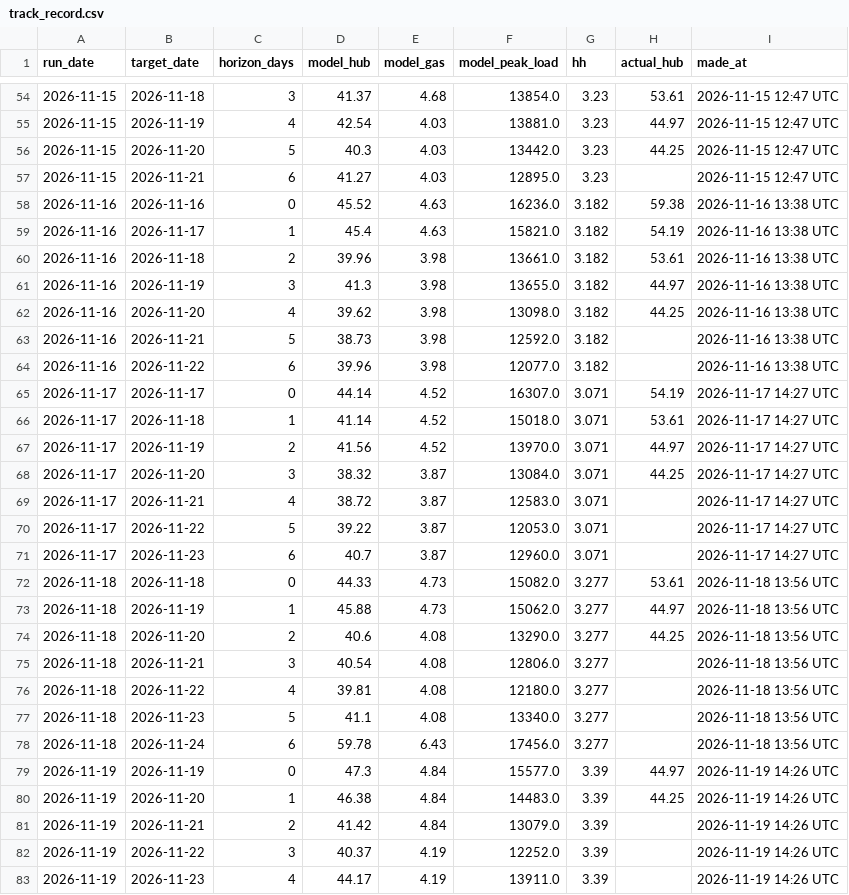
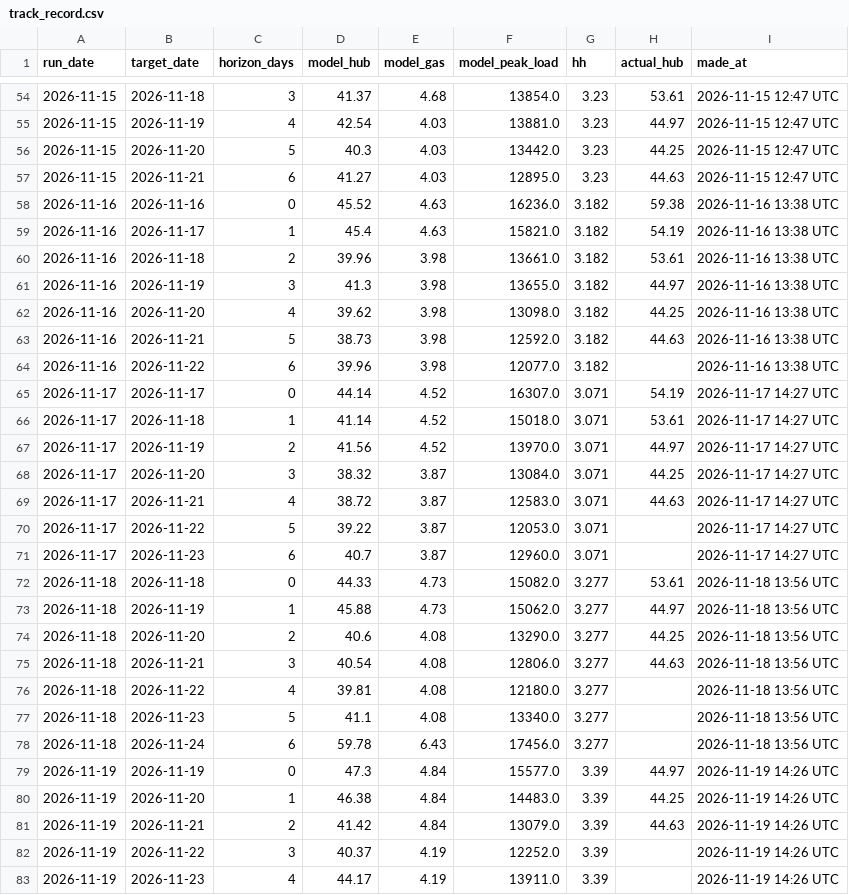
Before and after one commit to cathykam2006/ne-gas-power-pcm, a CSV file: results/live/track_record.csv, drawn as a sheet; only a part is shown, gaps mark what is left out; the diff covers the shown part only.

```diff
--- a/results/live/track_record.csv
+++ b/results/live/track_record.csv
@@ -56,3 +56,3 @@ run_date,target_date,horizon_days,model_hub,model_gas,model_peak_load,hh,actual_
 2026-11-15,2026-11-20,5,40.3,4.03,13442.0,3.23,44.25,2026-11-15 12:47 UTC
-2026-11-15,2026-11-21,6,41.27,4.03,12895.0,3.23,,2026-11-15 12:47 UTC
+2026-11-15,2026-11-21,6,41.27,4.03,12895.0,3.23,44.63,2026-11-15 12:47 UTC
 2026-11-16,2026-11-16,0,45.52,4.63,16236.0,3.182,59.38,2026-11-16 13:38 UTC
@@ -62,3 +62,3 @@ run_date,target_date,horizon_days,model_hub,model_gas,model_peak_load,hh,actual_
 2026-11-16,2026-11-20,4,39.62,3.98,13098.0,3.182,44.25,2026-11-16 13:38 UTC
-2026-11-16,2026-11-21,5,38.73,3.98,12592.0,3.182,,2026-11-16 13:38 UTC
+2026-11-16,2026-11-21,5,38.73,3.98,12592.0,3.182,44.63,2026-11-16 13:38 UTC
 2026-11-16,2026-11-22,6,39.96,3.98,12077.0,3.182,,2026-11-16 13:38 UTC
@@ -68,3 +68,3 @@ run_date,target_date,horizon_days,model_hub,model_gas,model_peak_load,hh,actual_
 2026-11-17,2026-11-20,3,38.32,3.87,13084.0,3.071,44.25,2026-11-17 14:27 UTC
-2026-11-17,2026-11-21,4,38.72,3.87,12583.0,3.071,,2026-11-17 14:27 UTC
+2026-11-17,2026-11-21,4,38.72,3.87,12583.0,3.071,44.63,2026-11-17 14:27 UTC
 2026-11-17,2026-11-22,5,39.22,3.87,12053.0,3.071,,2026-11-17 14:27 UTC
@@ -74,3 +74,3 @@ run_date,target_date,horizon_days,model_hub,model_gas,model_peak_load,hh,actual_
 2026-11-18,2026-11-20,2,40.6,4.08,13290.0,3.277,44.25,2026-11-18 13:56 UTC
-2026-11-18,2026-11-21,3,40.54,4.08,12806.0,3.277,,2026-11-18 13:56 UTC
+2026-11-18,2026-11-21,3,40.54,4.08,12806.0,3.277,44.63,2026-11-18 13:56 UTC
 2026-11-18,2026-11-22,4,39.81,4.08,12180.0,3.277,,2026-11-18 13:56 UTC
@@ -80,3 +80,3 @@ run_date,target_date,horizon_days,model_hub,model_gas,model_peak_load,hh,actual_
 2026-11-19,2026-11-20,1,46.38,4.84,14483.0,3.39,44.25,2026-11-19 14:26 UTC
-2026-11-19,2026-11-21,2,41.42,4.84,13079.0,3.39,,2026-11-19 14:26 UTC
+2026-11-19,2026-11-21,2,41.42,4.84,13079.0,3.39,44.63,2026-11-19 14:26 UTC
 2026-11-19,2026-11-22,3,40.37,4.19,12252.0,3.39,,2026-11-19 14:26 UTC
```
Also changed, not shown: 1 edited cell elsewhere in this file, data/live/isone_da_lmp.csv, data/live/isone_load.csv, 8 other files.
